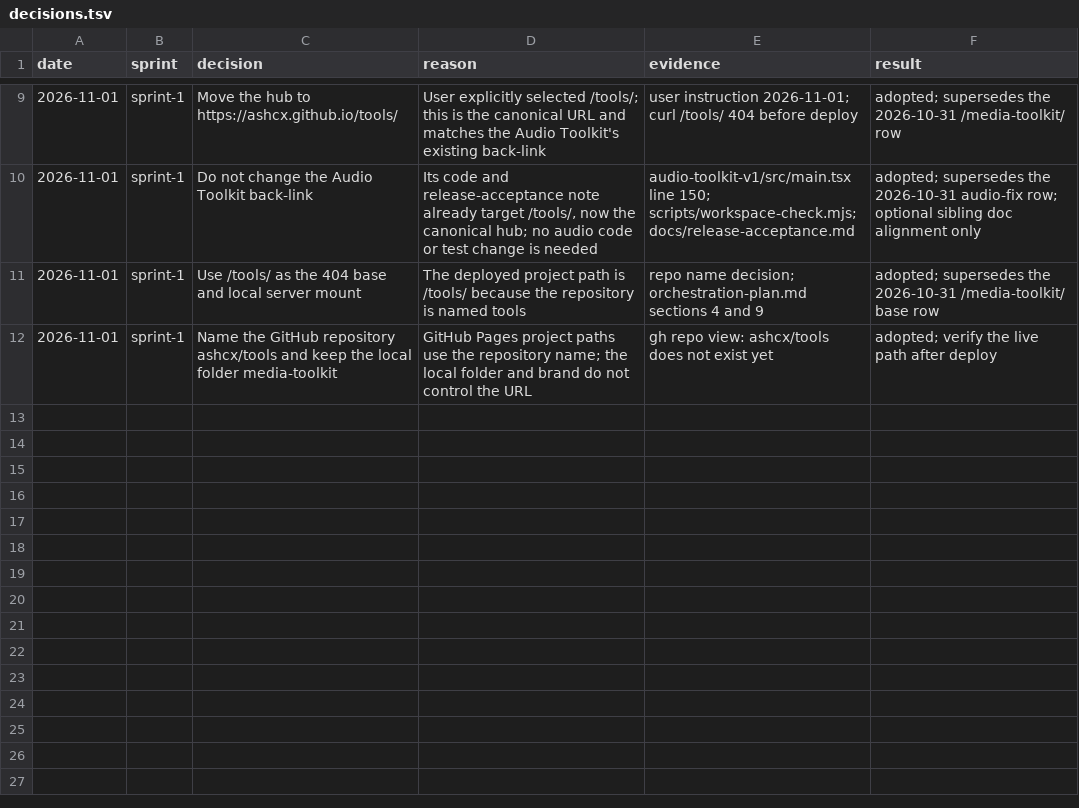
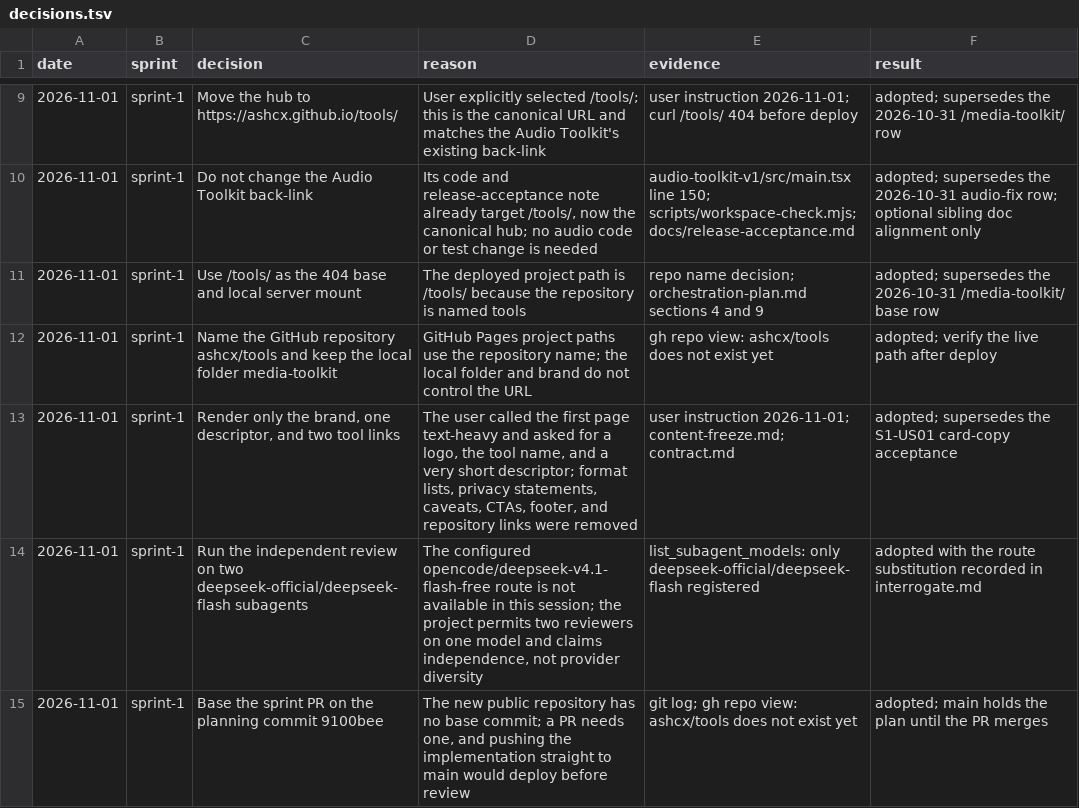
Before and after one commit to ashcx/tools, a TSV file: docs/sprint-evidence/sprint-1/decisions.tsv, drawn as a sheet; only a part is shown, gaps mark what is left out; the diff names each change by its address in the sheet, - before the commit and + after, or states it on an @@ line.

Commit message:
docs(sprint-1): record the minimal-page redesign and local verification

```diff
--- a/docs/sprint-evidence/sprint-1/decisions.tsv
+++ b/docs/sprint-evidence/sprint-1/decisions.tsv
+row 13: 2026-11-01 | sprint-1 | Render only the brand, one descriptor, and two tool links | The user called the first page text-heavy and asked for a logo, the tool name, and a very short descriptor; format lists, privacy statements, caveats, CTAs, footer, and repository links were removed | user instruction 2026-11-01; content-freeze.md; contract.md | adopted; supersedes the S1-US01 card-copy acceptance
+row 14: 2026-11-01 | sprint-1 | Run the independent review on two deepseek-official/deepseek-flash subagents | The configured opencode/deepseek-v4.1-flash-free route is not available in this session; the project permits two reviewers on one model and claims independence, not provider diversity | list_subagent_models: only deepseek-official/deepseek-flash registered | adopted with the route substitution recorded in interrogate.md
+row 15: 2026-11-01 | sprint-1 | Base the sprint PR on the planning commit 9100bee | The new public repository has no base commit; a PR needs one, and pushing the implementation straight to main would deploy before review | git log; gh repo view: ashcx/tools does not exist yet | adopted; main holds the plan until the PR merges
```
Also changed, not shown: 10 other files.
